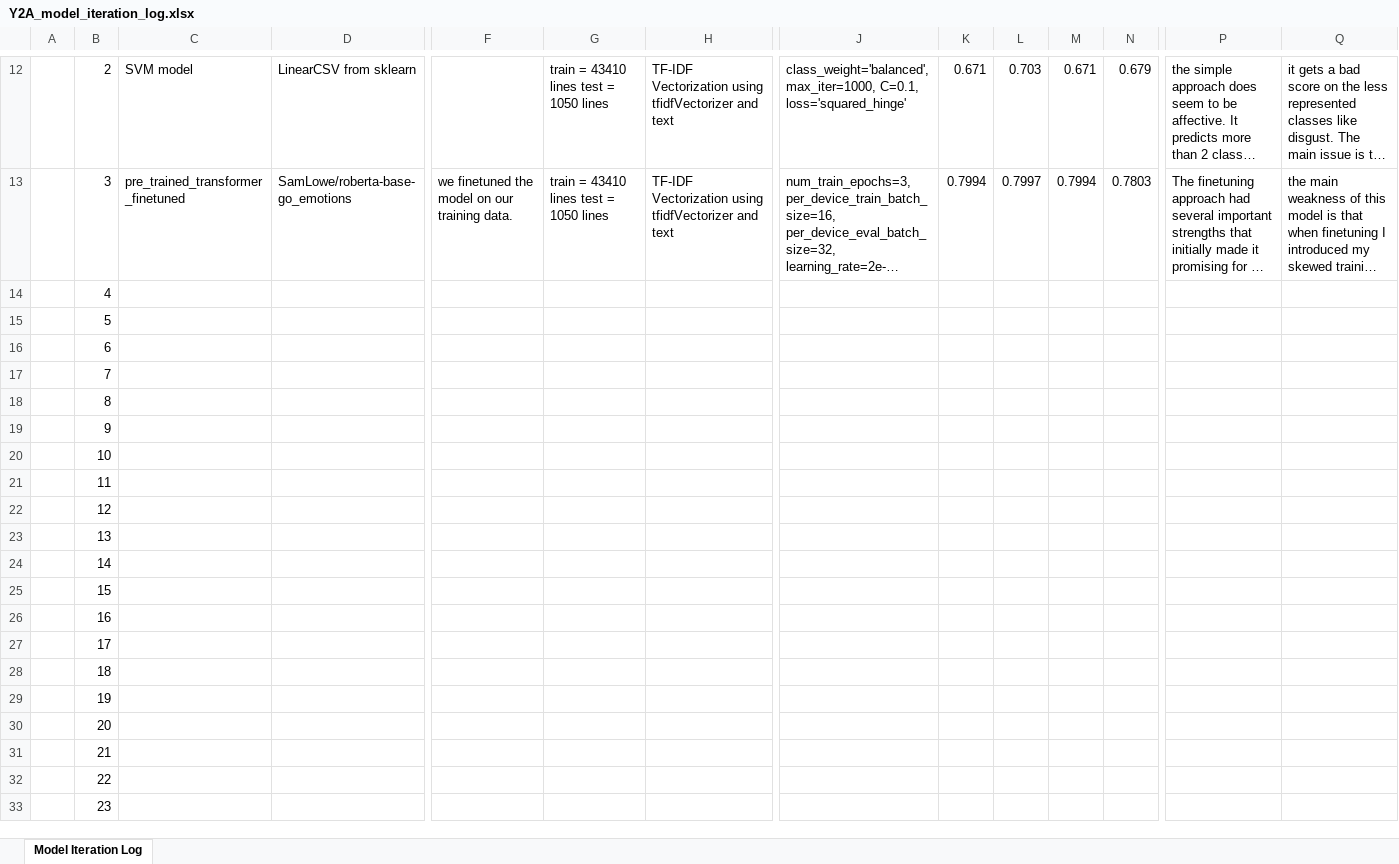
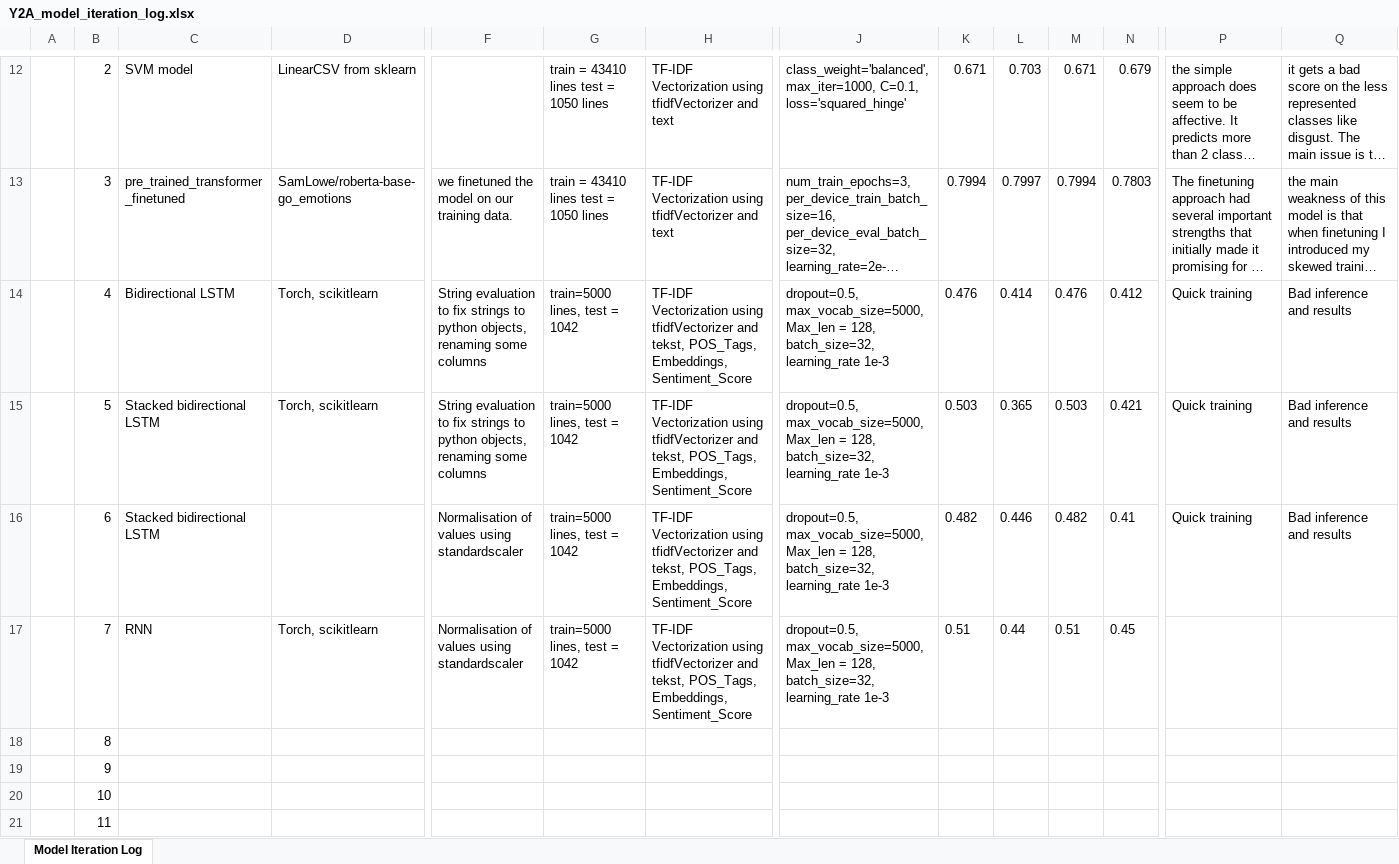
Before and after one commit to koen18138/NLP_emotion_detection, an Excel workbook: Y2A_model_iteration_log.xlsx, sheet Model Iteration Log, drawn as a sheet; only a part is shown, gaps mark what is left out; the shorter side is filled out with more unchanged rows; long unchanged cells end in …; values as stored, in another font and other column widths than the file's, no borders; the diff covers the shown part only; the diff names each change by its address in the sheet, - before the commit and + after, or states it on an @@ line.

Commit message:
Update Y2A_model_iteration_log.xlsx

```diff
--- a/Y2A_model_iteration_log.xlsx (sheet Model Iteration Log)
+++ b/Y2A_model_iteration_log.xlsx (sheet Model Iteration Log)
-C14: (empty)
+C14: Bidirectional LSTM
-D14:D15: (empty)
+D14:D15: Torch, scikitlearn
-F14:F15: (empty)
+F14:F15: String evaluation to fix strings to python objects, renaming some columns
-G14:G17: (empty)
+G14:G17: train=5000 lines, test = 1042
-H14:H17: (empty)
+H14:H17: TF-IDF Vectorization using tfidfVectorizer and tekst, POS_Tags, Embeddings, Sentiment_Score
-J14:J17: (empty)
+J14:J17: dropout=0.5, max_vocab_size=5000, Max_len = 128, batch_size=32, learning_rate 1e-3
-K14: (empty)
+K14: 0.476
-L14: (empty)
+L14: 0.414
-M14: (empty)
+M14: 0.476
-N14: (empty)
+N14: 0.412
-P14:P16: (empty)
+P14:P16: Quick training
-Q14:Q16: (empty)
+Q14:Q16: Bad inference and results
-C15:C16: (empty)
+C15:C16: Stacked bidirectional LSTM
-K15: (empty)
+K15: 0.503
-L15: (empty)
+L15: 0.365
-M15: (empty)
+M15: 0.503
-N15: (empty)
+N15: 0.421
-F16:F17: (empty)
+F16:F17: Normalisation of values using standardscaler
-K16: (empty)
+K16: 0.482
-L16: (empty)
+L16: 0.446
-M16: (empty)
+M16: 0.482
-N16: (empty)
+N16: 0.41
-C17: (empty)
+C17: RNN
-D17: (empty)
+D17: Torch, scikitlearn
-K17: (empty)
+K17: 0.51
-L17: (empty)
+L17: 0.44
-M17: (empty)
+M17: 0.51
-N17: (empty)
+N17: 0.45
```
Also changed, not shown: 4 edited cells elsewhere in this sheet.
